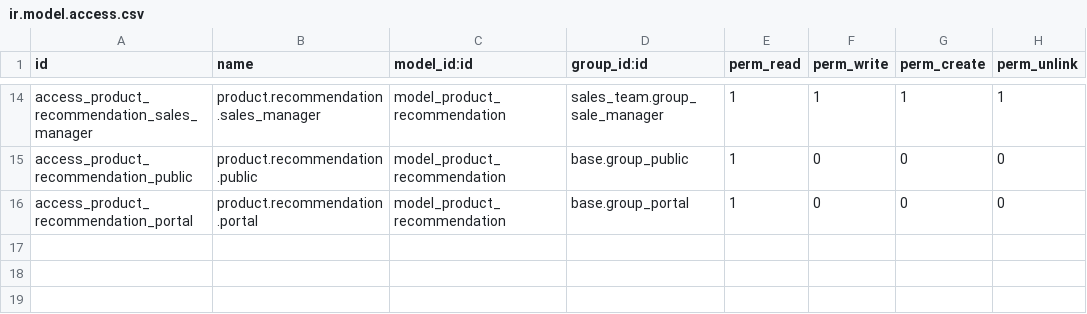
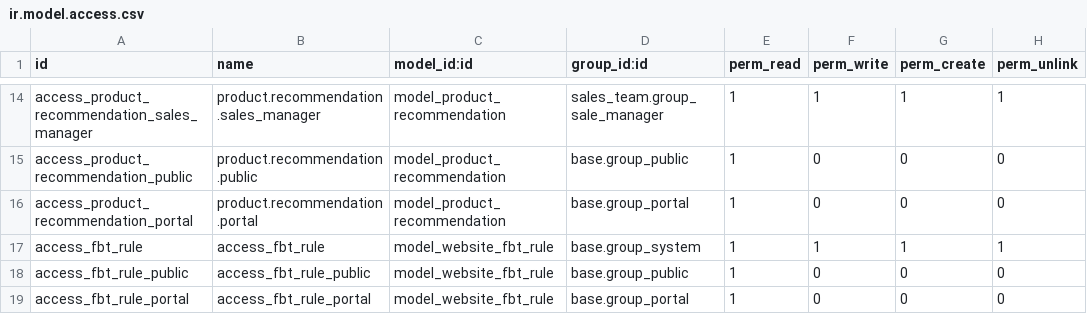
Before and after one commit to hungpb13/odoo17-tutorial, a CSV file: addons/website_sale_product_promotions/security/ir.model.access.csv, drawn as a sheet; only a part is shown, gaps mark what is left out; the diff names each change by its address in the sheet, - before the commit and + after, or states it on an @@ line.

Commit message:
Hợp nhất module website_fbt với promotions

```diff
--- a/addons/website_sale_product_promotions/security/ir.model.access.csv
+++ b/addons/website_sale_product_promotions/security/ir.model.access.csv
+row 17: access_fbt_rule | access_fbt_rule | model_website_fbt_rule | base.group_system | 1 | 1 | 1 | 1
+row 18: access_fbt_rule_public | access_fbt_rule_public | model_website_fbt_rule | base.group_public | 1 | 0 | 0 | 0
+row 19: access_fbt_rule_portal | access_fbt_rule_portal | model_website_fbt_rule | base.group_portal | 1 | 0 | 0 | 0
```
Also changed, not shown: 11 other files.
